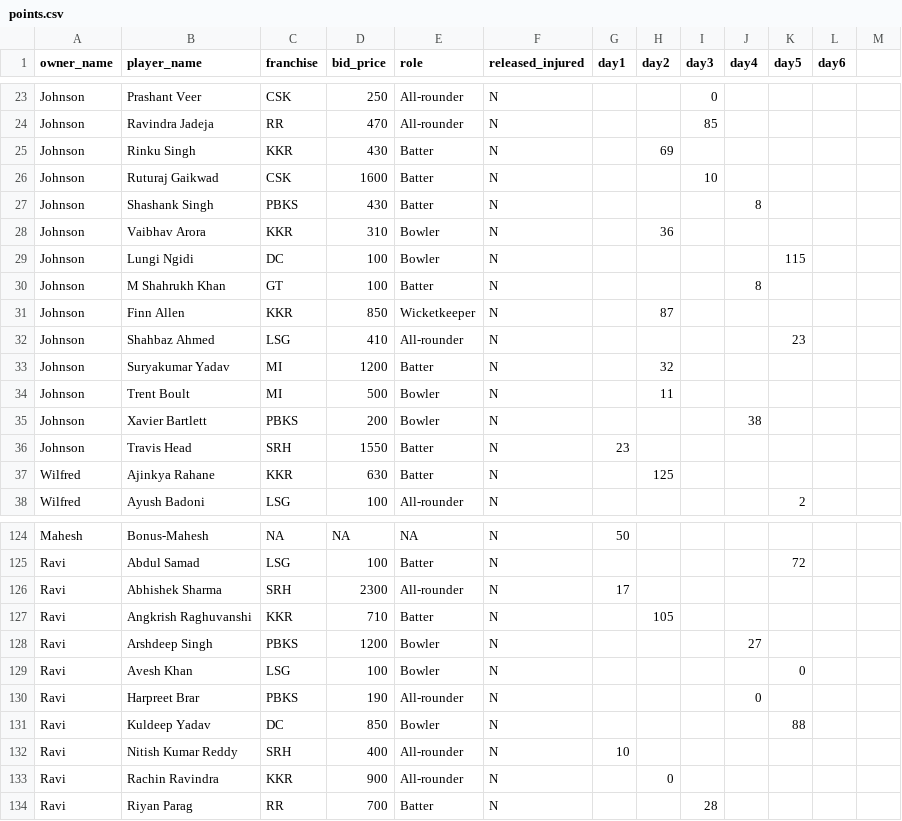
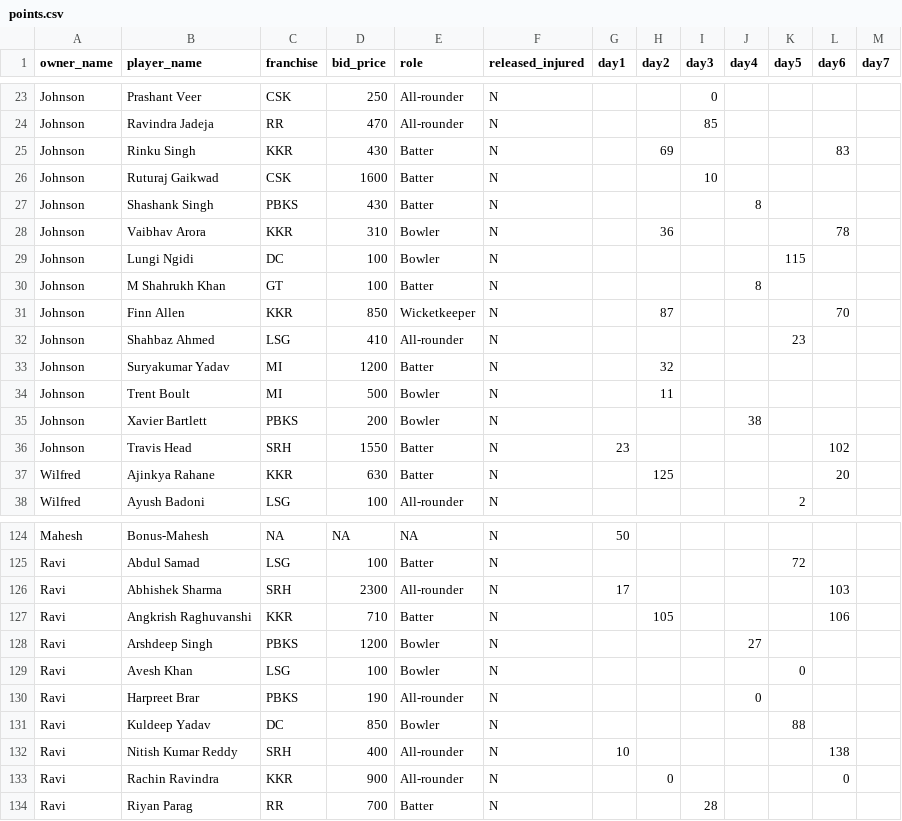
Before and after one commit to AsifCodeBank123/t20_points_dashboard, a CSV file: data/points.csv, drawn as a sheet; only a part is shown, gaps mark what is left out; the diff covers the shown part only.

Commit message:
srh vs kkr points updated

```diff
--- a/data/points.csv
+++ b/data/points.csv
@@ -1 +1 @@
-owner_name,player_name,franchise,bid_price,role,released_injured,day1,day2,day3,day4,day5,day6
+owner_name,player_name,franchise,bid_price,role,released_injured,day1,day2,day3,day4,day5,day6,day7
@@ -25 +25 @@ Johnson,Ravindra Jadeja,RR,470,All-rounder,N,,,85,,,
-Johnson,Rinku Singh,KKR,430,Batter,N,,69,,,,
+Johnson,Rinku Singh,KKR,430,Batter,N,,69,,,,83,
@@ -28 +28 @@ Johnson,Shashank Singh,PBKS,430,Batter,N,,,,8,,
-Johnson,Vaibhav Arora,KKR,310,Bowler,N,,36,,,,
+Johnson,Vaibhav Arora,KKR,310,Bowler,N,,36,,,,78,
@@ -31 +31 @@ Johnson,M Shahrukh Khan,GT,100,Batter,N,,,,8,,
-Johnson,Finn Allen,KKR,850,Wicketkeeper,N,,87,,,,
+Johnson,Finn Allen,KKR,850,Wicketkeeper,N,,87,,,,70,
@@ -36,2 +36,2 @@ Johnson,Xavier Bartlett,PBKS,200,Bowler,N,,,,38,,
-Johnson,Travis Head,SRH,1550,Batter,N,23,,,,,
-Wilfred,Ajinkya Rahane,KKR,630,Batter,N,,125,,,,
+Johnson,Travis Head,SRH,1550,Batter,N,23,,,,,102,
+Wilfred,Ajinkya Rahane,KKR,630,Batter,N,,125,,,,20,
@@ -126,2 +126,2 @@ Ravi,Abdul Samad,LSG,100,Batter,N,,,,,72,
-Ravi,Abhishek Sharma,SRH,2300,All-rounder,N,17,,,,,
-Ravi,Angkrish Raghuvanshi,KKR,710,Batter,N,,105,,,,
+Ravi,Abhishek Sharma,SRH,2300,All-rounder,N,17,,,,,103,
+Ravi,Angkrish Raghuvanshi,KKR,710,Batter,N,,105,,,,106,
@@ -132,2 +132,2 @@ Ravi,Kuldeep Yadav,DC,850,Bowler,N,,,,,88,
-Ravi,Nitish Kumar Reddy,SRH,400,All-rounder,N,10,,,,,
-Ravi,Rachin Ravindra,KKR,900,All-rounder,N,,0,,,,
+Ravi,Nitish Kumar Reddy,SRH,400,All-rounder,N,10,,,,,138,
+Ravi,Rachin Ravindra,KKR,900,All-rounder,N,,0,,,,0,
```
Also changed, not shown: 17 edited cells elsewhere in this file.
